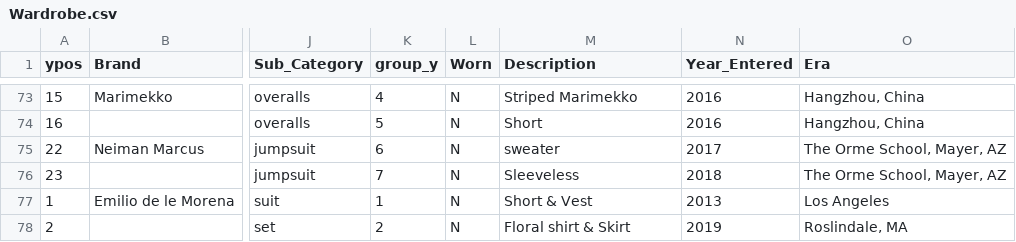
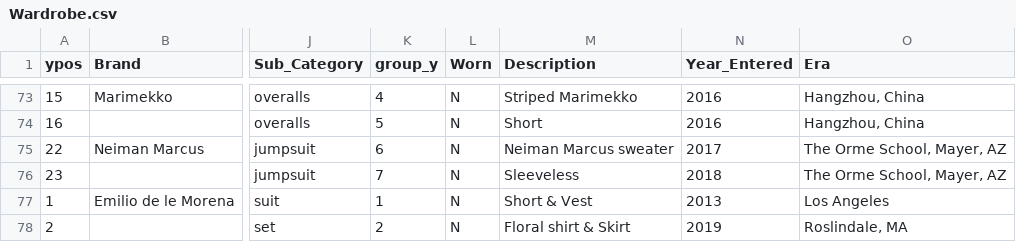
Before and after one commit to leahwelch/leahwelch.github.io, a CSV file: projects/wardrobe/data/Wardrobe.csv, drawn as a sheet; only a part is shown, gaps mark what is left out; the diff names each change by its address in the sheet, - before the commit and + after, or states it on an @@ line.

```diff
--- a/projects/wardrobe/data/Wardrobe.csv
+++ b/projects/wardrobe/data/Wardrobe.csv
-M75 (Description): sweater
+M75 (Description): Neiman Marcus sweater
```
Also changed, not shown: 4 other files.
